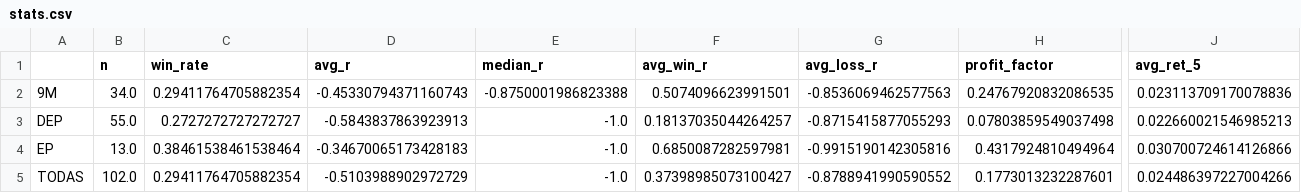
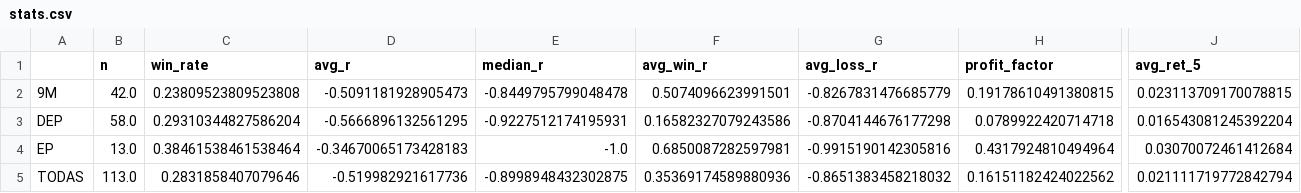
Before and after one commit to alphainvestment/ep-scanner, a CSV file: docs/data/stats.csv, drawn as a sheet; only a part is shown, gaps mark what is left out; the diff covers the shown part only; the diff names each change by its address in the sheet, - before the commit and + after, or states it on an @@ line.

```diff
--- a/docs/data/stats.csv
+++ b/docs/data/stats.csv
-B2 (n): 34.0
+B2 (n): 42.0
-C2 (win_rate): 0.29411764705882354
+C2 (win_rate): 0.23809523809523808
-D2 (avg_r): -0.45330794371160743
+D2 (avg_r): -0.5091181928905473
-E2 (median_r): -0.8750001986823388
+E2 (median_r): -0.8449795799048478
-G2 (avg_loss_r): -0.8536069462577563
+G2 (avg_loss_r): -0.8267831476685779
-H2 (profit_factor): 0.24767920832086535
+H2 (profit_factor): 0.19178610491380815
-J2 (avg_ret_5): 0.023113709170078836
+J2 (avg_ret_5): 0.023113709170078815
-B3 (n): 55.0
+B3 (n): 58.0
-C3 (win_rate): 0.2727272727272727
+C3 (win_rate): 0.29310344827586204
-D3 (avg_r): -0.5843837863923913
+D3 (avg_r): -0.5666896132561295
-E3 (median_r): -1.0
+E3 (median_r): -0.9227512174195931
-F3 (avg_win_r): 0.18137035044264257
+F3 (avg_win_r): 0.16582327079243586
-G3 (avg_loss_r): -0.8715415877055293
+G3 (avg_loss_r): -0.8704144676177298
-H3 (profit_factor): 0.07803859549037498
+H3 (profit_factor): 0.0789922420714718
-J3 (avg_ret_5): 0.022660021546985213
+J3 (avg_ret_5): 0.016543081245392204
-J4 (avg_ret_5): 0.030700724614126866
+J4 (avg_ret_5): 0.03070072461412684
-B5 (n): 102.0
+B5 (n): 113.0
-C5 (win_rate): 0.29411764705882354
+C5 (win_rate): 0.2831858407079646
-D5 (avg_r): -0.5103988902972729
+D5 (avg_r): -0.519982921617736
-E5 (median_r): -1.0
+E5 (median_r): -0.8998948432302875
-F5 (avg_win_r): 0.37398985073100427
+F5 (avg_win_r): 0.35369174589880936
-G5 (avg_loss_r): -0.8788941990590552
+G5 (avg_loss_r): -0.8651383458218032
-H5 (profit_factor): 0.1773013232287601
+H5 (profit_factor): 0.16151182424022562
-J5 (avg_ret_5): 0.024486397227004266
+J5 (avg_ret_5): 0.021111719772842794
```
Also changed, not shown: 2 edited cells elsewhere in this file, data/signals.csv, docs/data/delayed.csv, 5 other files.
